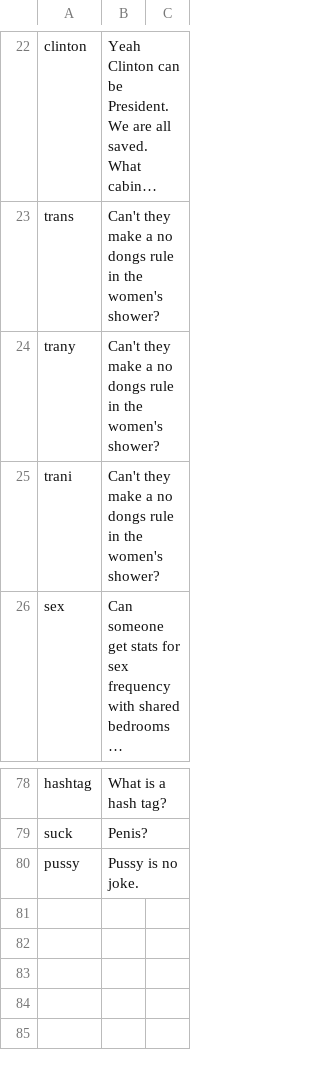
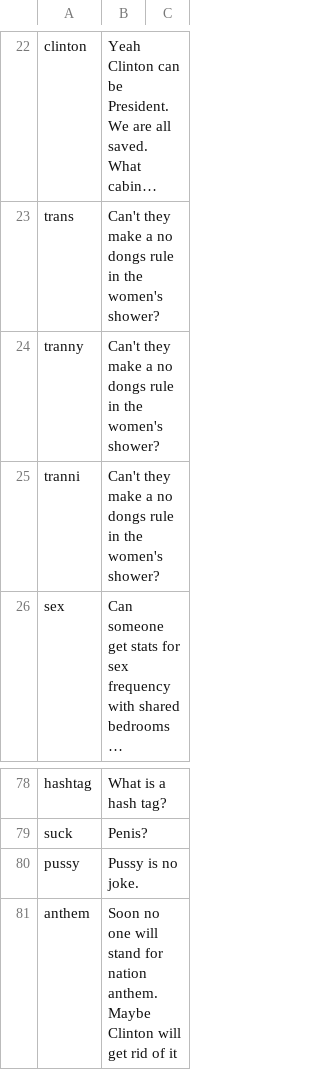
Before and after one commit to Botlas/Shawnbot, a CSV file: quotes.csv, drawn as a sheet; only a part is shown, gaps mark what is left out; long unchanged cells end in …; the diff names each change by its address in the sheet, - before the commit and + after, or states it on an @@ line.

Commit message:
Update quotes.csv

```diff
--- a/quotes.csv
+++ b/quotes.csv
-A24: trany
+A24: tranny
-A25: trani
+A25: tranni
+row 81: anthem | Soon no one will stand for nation anthem. Maybe Clinton will get rid of it
```
